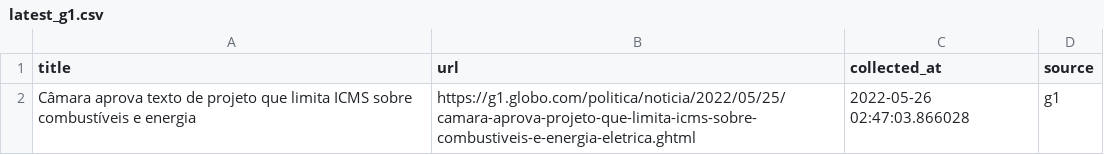
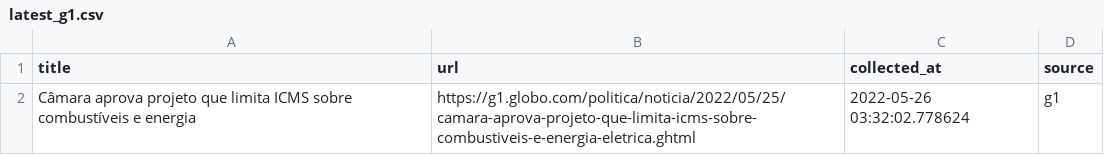
Before and after one commit to leodiegues/lidebot, a CSV file: data/latest_g1.csv, drawn as a sheet.

```diff
--- a/data/latest_g1.csv
+++ b/data/latest_g1.csv
@@ -1,2 +1,2 @@
 title,url,collected_at,source
-Câmara aprova texto de projeto que limita ICMS sobre combustíveis e energia,https://g1.globo.com/politica/noticia/2022/05/25/camara-aprova-projeto-que-limita-icms-sobre-combustiveis-e-energia-eletrica.ghtml,2022-05-26 02:47:03.866028,g1
+Câmara aprova projeto que limita ICMS sobre combustíveis e energia,https://g1.globo.com/politica/noticia/2022/05/25/camara-aprova-projeto-que-limita-icms-sobre-combustiveis-e-energia-eletrica.ghtml,2022-05-26 03:32:02.778624,g1
```
Also changed, not shown: data/latest_estadao.csv, data/latest_folha.csv, 4 other files.
